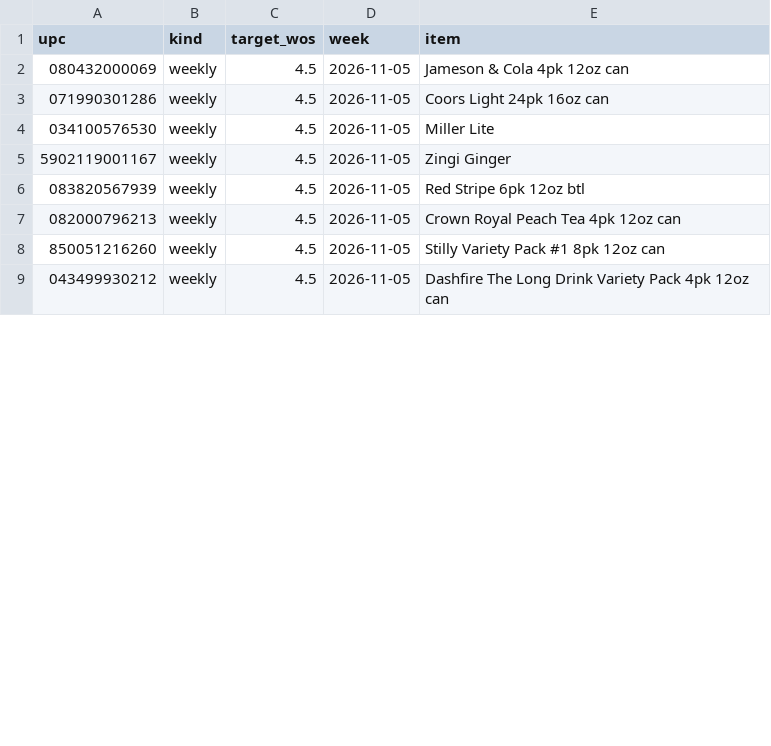
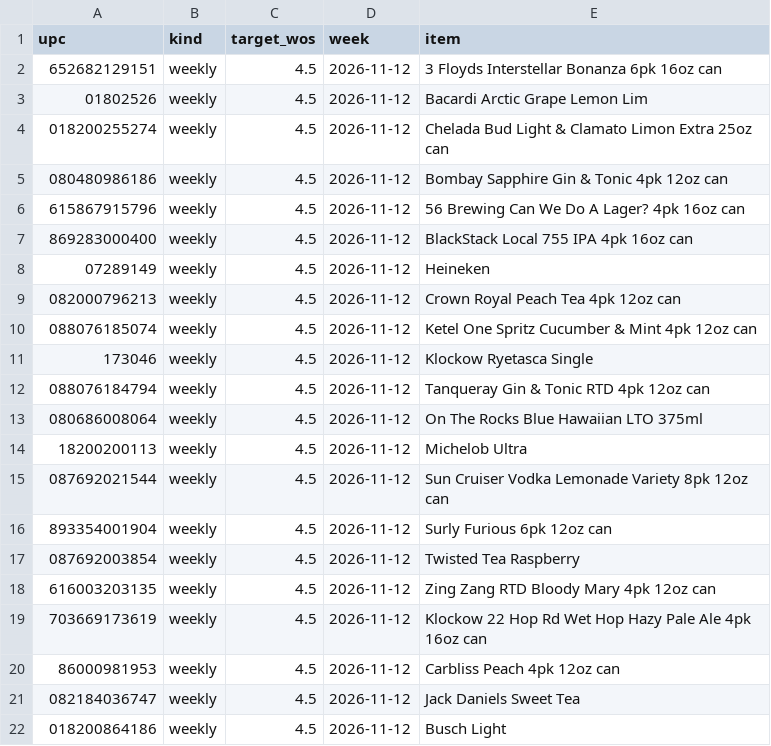
Before and after one commit to Akuklok/thc-dashboard, a CSV file: data/Beer Ad Products.csv, drawn as a sheet; only a part is shown; the diff covers the shown part only.

Commit message:
auto-update Beer Ad Products.csv

```diff
--- a/data/Beer Ad Products.csv
+++ b/data/Beer Ad Products.csv
@@ -1,9 +1,22 @@
 upc,kind,target_wos,week,item
-080432000069,weekly,4.5,2026-11-05,Jameson & Cola 4pk 12oz can
-071990301286,weekly,4.5,2026-11-05,Coors Light 24pk 16oz can
-034100576530,weekly,4.5,2026-11-05,Miller Lite
-5902119001167,weekly,4.5,2026-11-05,Zingi Ginger
-083820567939,weekly,4.5,2026-11-05,Red Stripe 6pk 12oz btl
-082000796213,weekly,4.5,2026-11-05,Crown Royal Peach Tea 4pk 12oz can
-850051216260,weekly,4.5,2026-11-05,Stilly Variety Pack #1 8pk 12oz can
-043499930212,weekly,4.5,2026-11-05,Dashfire The Long Drink Variety Pack 4pk 12oz can
+652682129151,weekly,4.5,2026-11-12,3 Floyds Interstellar Bonanza 6pk 16oz can
+01802526,weekly,4.5,2026-11-12,Bacardi Arctic Grape Lemon Lim
+018200255274,weekly,4.5,2026-11-12,Chelada Bud Light & Clamato Limon Extra 25oz can
+080480986186,weekly,4.5,2026-11-12,Bombay Sapphire Gin & Tonic 4pk 12oz can
+615867915796,weekly,4.5,2026-11-12,56 Brewing Can We Do A Lager? 4pk 16oz can
+869283000400,weekly,4.5,2026-11-12,BlackStack Local 755 IPA 4pk 16oz can
+07289149,weekly,4.5,2026-11-12,Heineken
+082000796213,weekly,4.5,2026-11-12,Crown Royal Peach Tea 4pk 12oz can
+088076185074,weekly,4.5,2026-11-12,Ketel One Spritz Cucumber & Mint 4pk 12oz can
+173046,weekly,4.5,2026-11-12,Klockow Ryetasca Single
+088076184794,weekly,4.5,2026-11-12,Tanqueray Gin & Tonic RTD 4pk 12oz can
+080686008064,weekly,4.5,2026-11-12,On The Rocks Blue Hawaiian LTO 375ml
+18200200113,weekly,4.5,2026-11-12,Michelob Ultra
+087692021544,weekly,4.5,2026-11-12,Sun Cruiser Vodka Lemonade Variety 8pk 12oz can
+893354001904,weekly,4.5,2026-11-12,Surly Furious 6pk 12oz can
+087692003854,weekly,4.5,2026-11-12,Twisted Tea Raspberry
+616003203135,weekly,4.5,2026-11-12,Zing Zang RTD Bloody Mary 4pk 12oz can
+703669173619,weekly,4.5,2026-11-12,Klockow 22 Hop Rd Wet Hop Hazy Pale Ale 4pk 16oz can
+86000981953,weekly,4.5,2026-11-12,Carbliss Peach 4pk 12oz can
+082184036747,weekly,4.5,2026-11-12,Jack Daniels Sweet Tea
+018200864186,weekly,4.5,2026-11-12,Busch Light
```
Also changed, not shown: 3 added rows and 3 edited cells elsewhere in this file.
